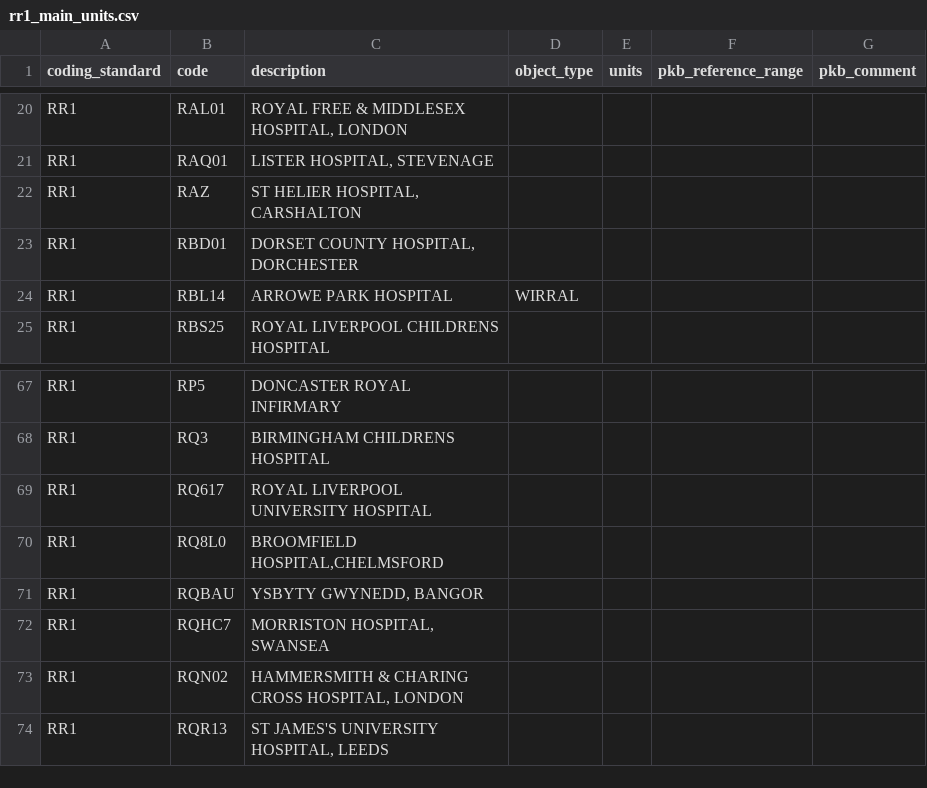
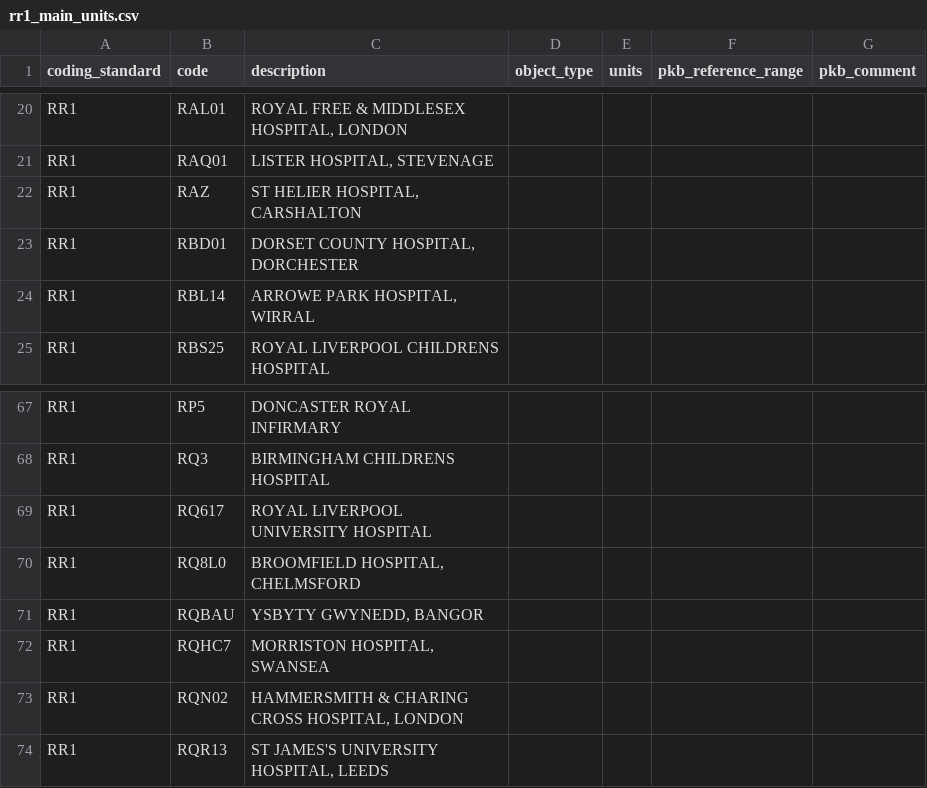
Before and after one commit to renalreg/registry-codes, a CSV file: tables/code_list/rr1_main_units.csv, drawn as a sheet; only a part is shown, gaps mark what is left out.

Commit message:
Fix formatting in rr1_main_units.csv

```diff
--- a/tables/code_list/rr1_main_units.csv
+++ b/tables/code_list/rr1_main_units.csv
@@ -23,3 +23,3 @@ RR1,RAZ,"ST HELIER HOSPITAL, CARSHALTON",,,,
 RR1,RBD01,"DORSET COUNTY HOSPITAL, DORCHESTER",,,,
-RR1,RBL14,ARROWE PARK HOSPITAL, WIRRAL,,,,
+RR1,RBL14,"ARROWE PARK HOSPITAL, WIRRAL",,,,
 RR1,RBS25,ROYAL LIVERPOOL CHILDRENS HOSPITAL,,,,
@@ -69,3 +69,3 @@ RR1,RQ3,BIRMINGHAM CHILDRENS HOSPITAL,,,,
 RR1,RQ617,ROYAL LIVERPOOL UNIVERSITY HOSPITAL,,,,
-RR1,RQ8L0,"BROOMFIELD HOSPITAL,CHELMSFORD",,,,
+RR1,RQ8L0,"BROOMFIELD HOSPITAL, CHELMSFORD",,,,
 RR1,RQBAU,"YSBYTY GWYNEDD, BANGOR",,,,
```
